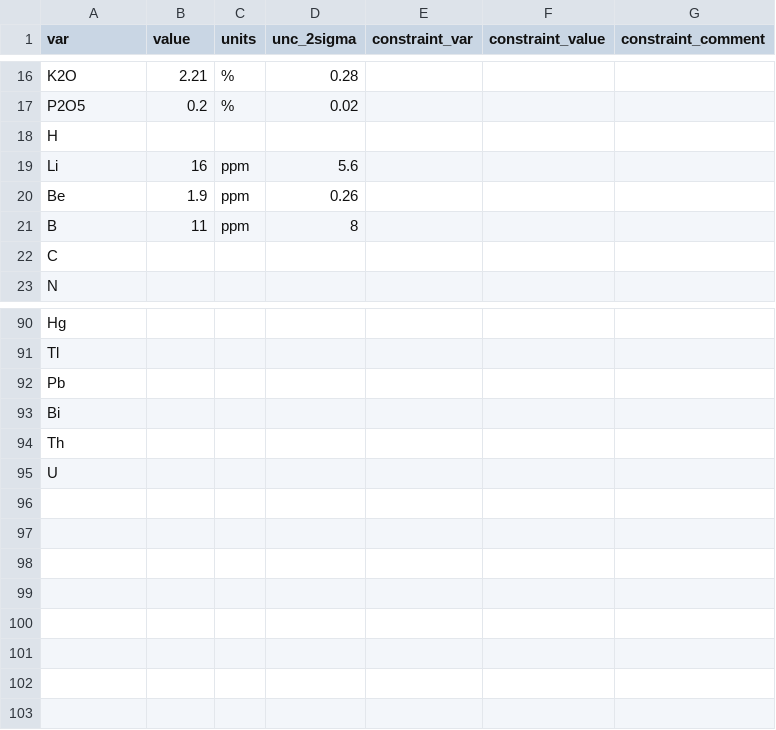
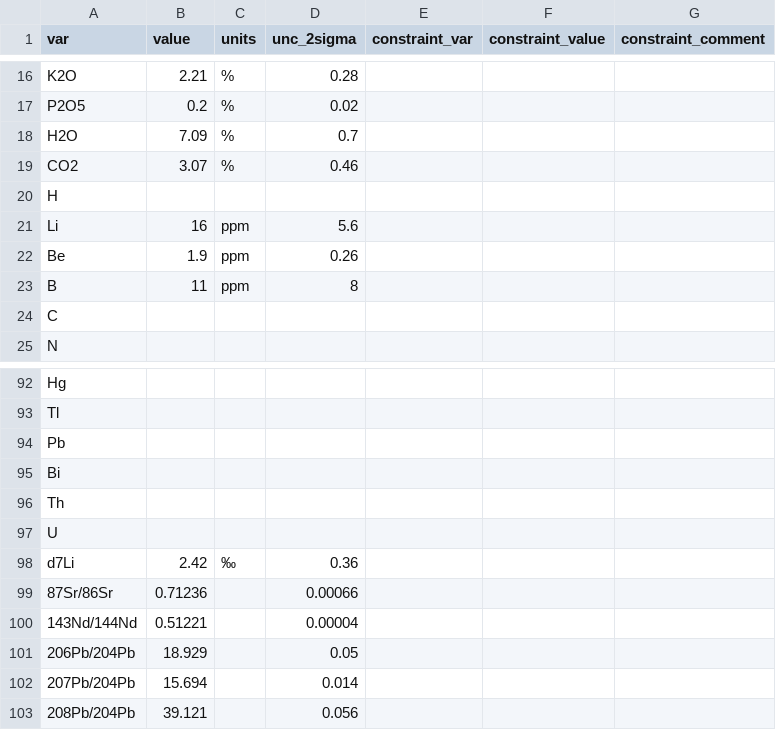
Before and after one commit to morganjwilliams/pyrolite, a CSV file: pyrolite/data/refcomp/GLOSS2_Plank2014.csv, drawn as a sheet; only a part is shown, gaps mark what is left out; the diff names each change by its address in the sheet, - before the commit and + after, or states it on an @@ line.

Commit message:
Update Refcomp

```diff
--- a/pyrolite/data/refcomp/GLOSS2_Plank2014.csv
+++ b/pyrolite/data/refcomp/GLOSS2_Plank2014.csv
+row 18: H2O | 7.09 | % | 0.7
+row 19: CO2 | 3.07 | % | 0.46
+row 98: d7Li | 2.42 | ‰ | 0.36
+row 99: 87Sr/86Sr | 0.71236 |  | 0.00066
+row 100: 143Nd/144Nd | 0.51221 |  | 0.00004
+row 101: 206Pb/204Pb | 18.929 |  | 0.05
+row 102: 207Pb/204Pb | 15.694 |  | 0.014
+row 103: 208Pb/204Pb | 39.121 |  | 0.056
```
Also changed, not shown: pyrolite/data/refcomp/DDMM_WorkmanHart2005.csv, pyrolite/data/refcomp/DMM_WorkmanHart2005.csv, 13 other files.
